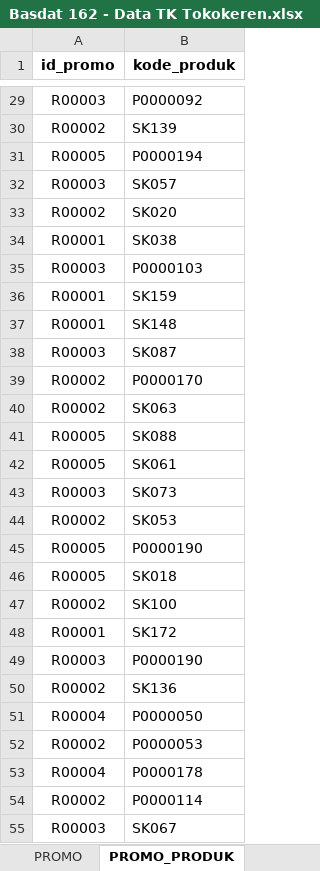
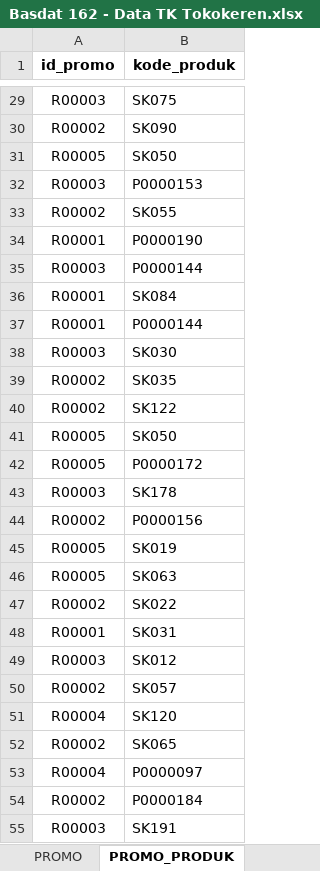
Before and after one commit to hafizh19adnan/tk-basdat, an Excel workbook: raw-data[excel-csv]/Basdat 162 - Data TK Tokokeren.xlsx, sheet PROMO_PRODUK, drawn as a sheet; only a part is shown, gaps mark what is left out; values as stored, in another font and other column widths than the file's, no borders; the diff covers the shown part only; the diff names each change by its address in the sheet, - before the commit and + after, or states it on an @@ line.

```diff
--- a/raw-data[excel-csv]/Basdat 162 - Data TK Tokokeren.xlsx (sheet PROMO_PRODUK)
+++ b/raw-data[excel-csv]/Basdat 162 - Data TK Tokokeren.xlsx (sheet PROMO_PRODUK)
-B29 (kode_produk): P0000092
+B29 (kode_produk): SK075
-B30 (kode_produk): SK139
+B30 (kode_produk): SK090
-B31 (kode_produk): P0000194
+B31 (kode_produk): SK050
-B32 (kode_produk): SK057
+B32 (kode_produk): P0000153
-B33 (kode_produk): SK020
+B33 (kode_produk): SK055
-B34 (kode_produk): SK038
+B34 (kode_produk): P0000190
-B35 (kode_produk): P0000103
+B35 (kode_produk): P0000144
-B36 (kode_produk): SK159
+B36 (kode_produk): SK084
-B37 (kode_produk): SK148
+B37 (kode_produk): P0000144
-B38 (kode_produk): SK087
+B38 (kode_produk): SK030
-B39 (kode_produk): P0000170
+B39 (kode_produk): SK035
-B40 (kode_produk): SK063
+B40 (kode_produk): SK122
-B41 (kode_produk): SK088
+B41 (kode_produk): SK050
-B42 (kode_produk): SK061
+B42 (kode_produk): P0000172
-B43 (kode_produk): SK073
+B43 (kode_produk): SK178
-B44 (kode_produk): SK053
+B44 (kode_produk): P0000156
-B45 (kode_produk): P0000190
+B45 (kode_produk): SK019
-B46 (kode_produk): SK018
+B46 (kode_produk): SK063
-B47 (kode_produk): SK100
+B47 (kode_produk): SK022
-B48 (kode_produk): SK172
+B48 (kode_produk): SK031
-B49 (kode_produk): P0000190
+B49 (kode_produk): SK012
-B50 (kode_produk): SK136
+B50 (kode_produk): SK057
-B51 (kode_produk): P0000050
+B51 (kode_produk): SK120
-B52 (kode_produk): P0000053
+B52 (kode_produk): SK065
-B53 (kode_produk): P0000178
+B53 (kode_produk): P0000097
-B54 (kode_produk): P0000114
+B54 (kode_produk): P0000184
-B55 (kode_produk): SK067
+B55 (kode_produk): SK191
```
Also changed, not shown: 48 edited cells elsewhere in this sheet, sheet PELANGGAN, 2 other files.
